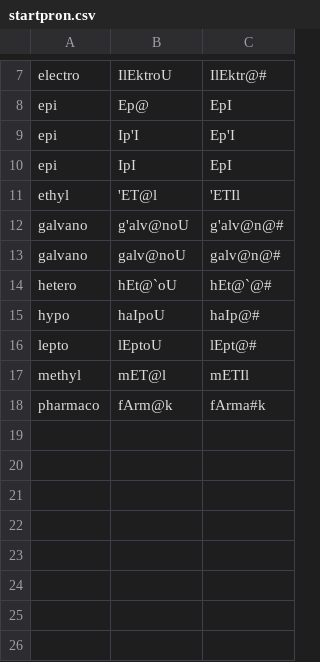
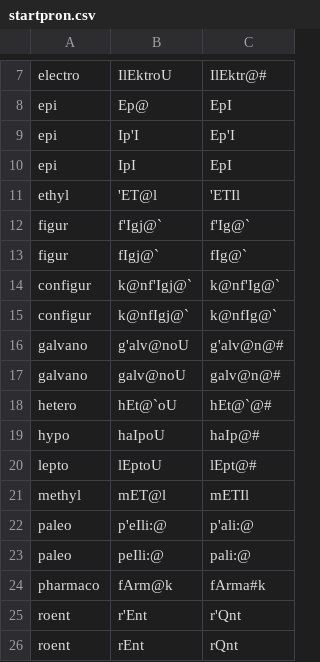
Before and after one commit to ChristianSi/lytspel, a CSV file: data/startpron.csv, drawn as a sheet; only a part is shown, gaps mark what is left out.

Commit message:
Add regularization patterns for a few word families

```diff
--- a/data/startpron.csv
+++ b/data/startpron.csv
@@ -11,2 +11,6 @@ epi,IpI,EpI
 ethyl,'ET@l,'ETIl
+figur,f'Igj@`,f'Ig@`
+figur,fIgj@`,fIg@`
+configur,k@nf'Igj@`,k@nf'Ig@`
+configur,k@nfIgj@`,k@nfIg@`
 galvano,g'alv@noU,g'alv@n@#
@@ -17,2 +21,6 @@ lepto,lEptoU,lEpt@#
 methyl,mET@l,mETIl
+paleo,p'eIli:@,p'ali:@
+paleo,peIli:@,pali:@
 pharmaco,fArm@k,fArma#k
+roent,r'Ent,r'Qnt
+roent,rEnt,rQnt
```
